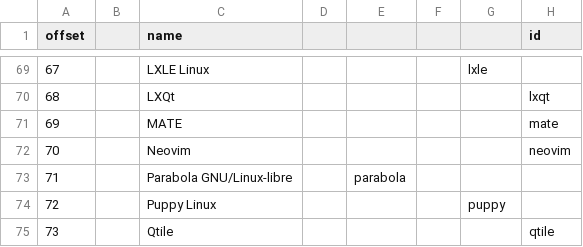
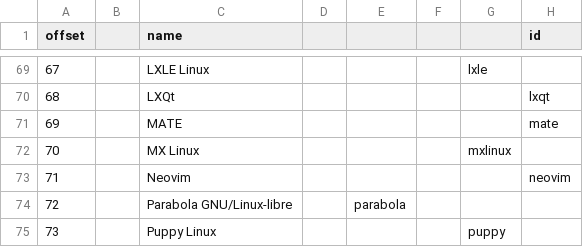
Before and after one commit to lukas-w/font-logos, a TSV file: icons.tsv, drawn as a sheet; only a part is shown, gaps mark what is left out; the shorter side is filled out with more unchanged rows; addresses are those after the commit; the diff names each change by its address in the sheet, - before the commit and + after, or states it on an @@ line.

Commit message:
Add MX Linux.
Using their recently updated logo, based on MEPIS.

```diff
--- a/icons.tsv
+++ b/icons.tsv
+row 72: 70 |  | MX Linux |  |  |  | mxlinux
@@ column A (offset) renumbered from row 73 down @@
```
Also changed, not shown: 3 other files.
